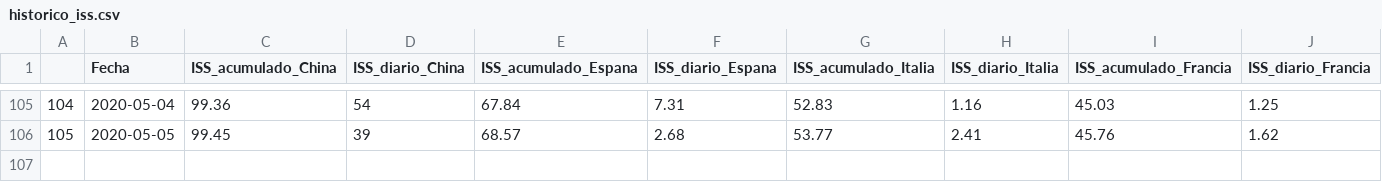
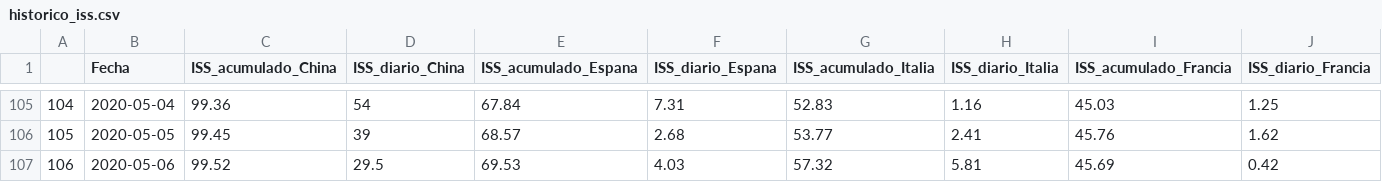
Before and after one commit to URJCDSLab/website, a CSV file: research/projects/covid19/historico_iss.csv, drawn as a sheet; only a part is shown, gaps mark what is left out; rows hold the shown columns only; the diff names each change by its address in the sheet, - before the commit and + after, or states it on an @@ line.

Commit message:
Histórico ISS 7 de mayo

```diff
--- a/research/projects/covid19/historico_iss.csv
+++ b/research/projects/covid19/historico_iss.csv
+row 107: 106 | 2020-05-06 | 99.52 | 29.5 | 69.53 | 4.03 | 57.32 | 5.81 | 45.69 | 0.42
```
